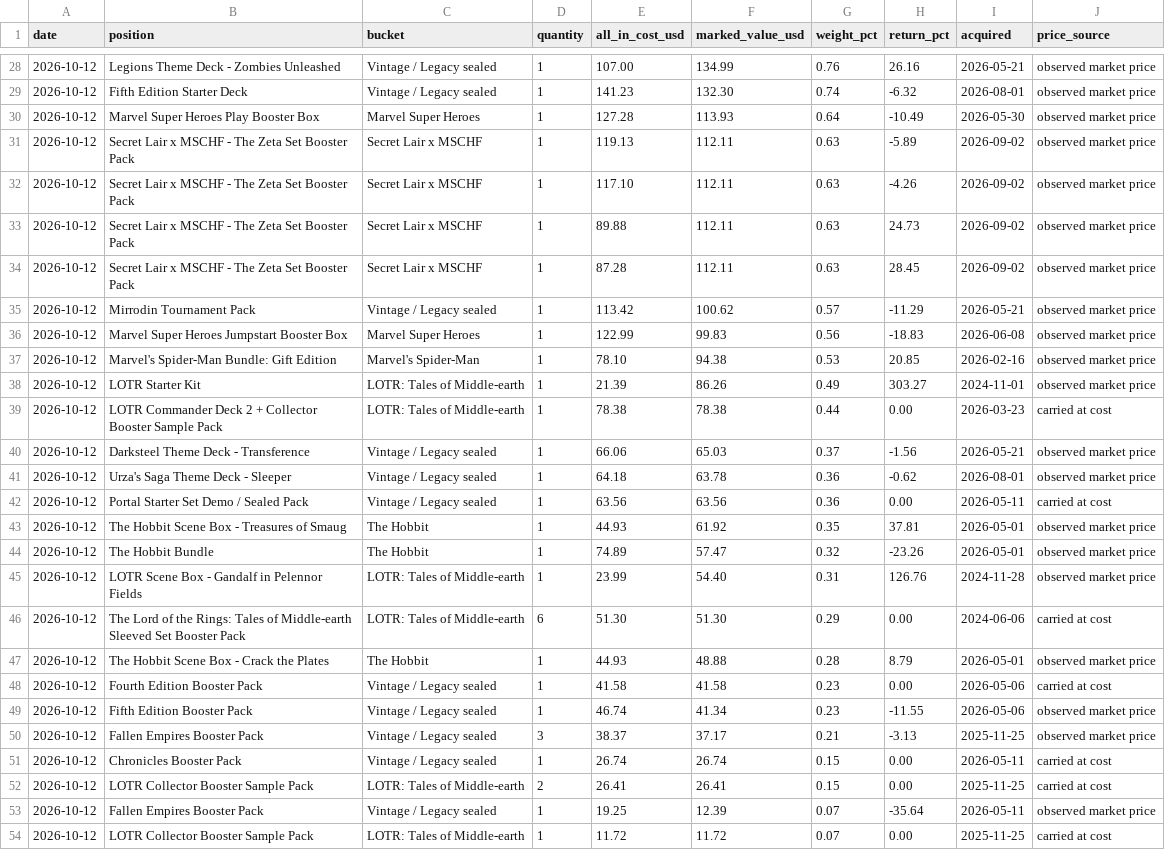
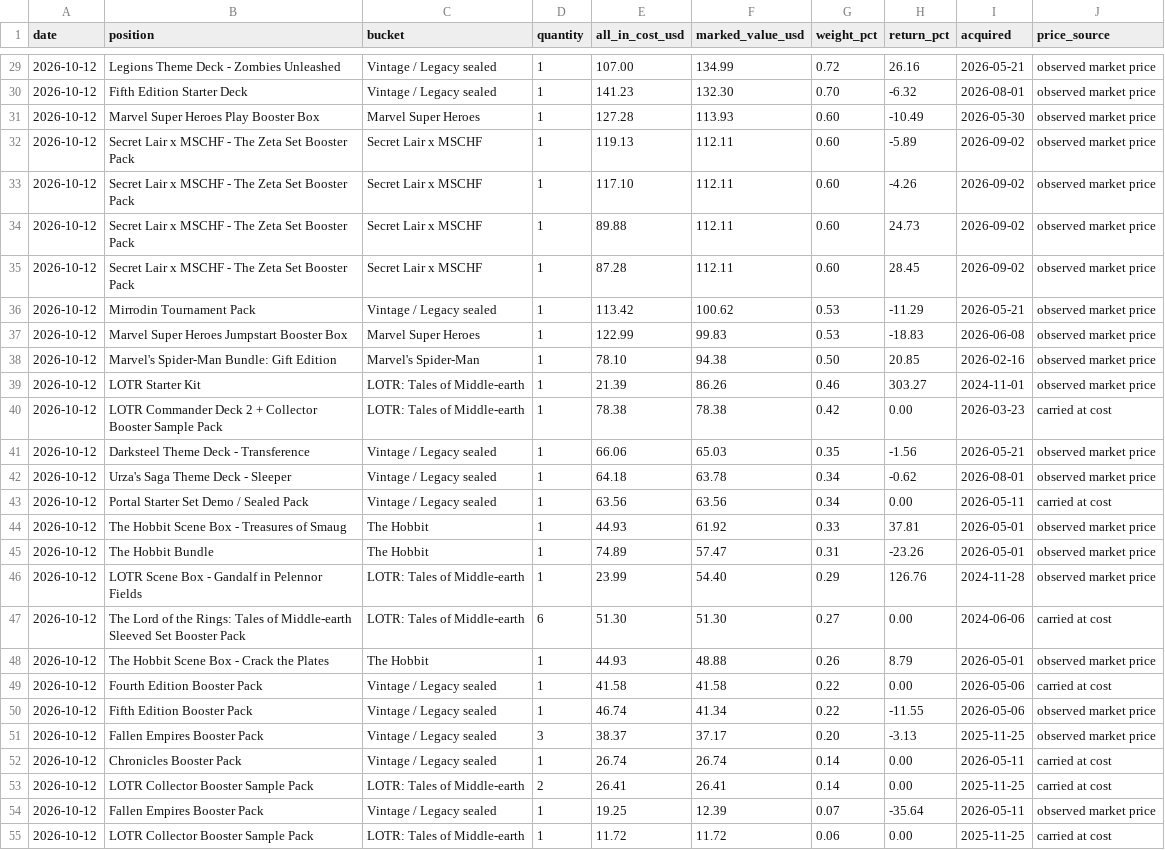
Before and after one commit to urzatower/capital, a CSV file: holdings.csv, drawn as a sheet; only a part is shown, gaps mark what is left out; addresses are those after the commit; the diff covers the shown part only; the diff names each change by its address in the sheet, - before the commit and + after, or states it on an @@ line.

```diff
--- a/holdings.csv
+++ b/holdings.csv
-G29 (weight_pct): 0.76
+G29 (weight_pct): 0.72
-G30 (weight_pct): 0.74
+G30 (weight_pct): 0.70
-G31 (weight_pct): 0.64
+G31 (weight_pct): 0.60
-G32:G35 (weight_pct): 0.63
+G32:G35 (weight_pct): 0.60
-G36 (weight_pct): 0.57
+G36 (weight_pct): 0.53
-G37 (weight_pct): 0.56
+G37 (weight_pct): 0.53
-G38 (weight_pct): 0.53
+G38 (weight_pct): 0.50
-G39 (weight_pct): 0.49
+G39 (weight_pct): 0.46
-G40 (weight_pct): 0.44
+G40 (weight_pct): 0.42
-G41 (weight_pct): 0.37
+G41 (weight_pct): 0.35
-G42:G43 (weight_pct): 0.36
+G42:G43 (weight_pct): 0.34
-G44 (weight_pct): 0.35
+G44 (weight_pct): 0.33
-G45 (weight_pct): 0.32
+G45 (weight_pct): 0.31
-G46 (weight_pct): 0.31
+G46 (weight_pct): 0.29
-G47 (weight_pct): 0.29
+G47 (weight_pct): 0.27
-G48 (weight_pct): 0.28
+G48 (weight_pct): 0.26
-G49:G50 (weight_pct): 0.23
+G49:G50 (weight_pct): 0.22
-G51 (weight_pct): 0.21
+G51 (weight_pct): 0.20
-G52:G53 (weight_pct): 0.15
+G52:G53 (weight_pct): 0.14
-G55 (weight_pct): 0.07
+G55 (weight_pct): 0.06
```
Also changed, not shown: 1 added row and 26 edited cells elsewhere in this file, 12 other files.
